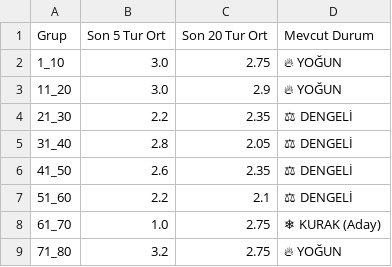
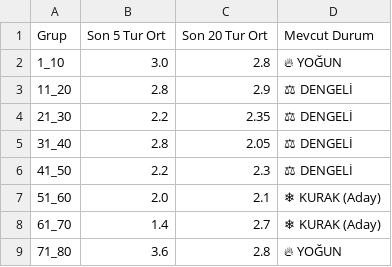
Before and after one commit to egemenulucay-52/hizli-on-numara, a CSV file: grup_analizi.csv, drawn as a sheet; the diff names each change by its address in the sheet, - before the commit and + after, or states it on an @@ line.

```diff
--- a/grup_analizi.csv
+++ b/grup_analizi.csv
-C2 (Son 20 Tur Ort): 2.75
+C2 (Son 20 Tur Ort): 2.8
-B3 (Son 5 Tur Ort): 3.0
+B3 (Son 5 Tur Ort): 2.8
-D3 (Mevcut Durum): 🔥 YOĞUN
+D3 (Mevcut Durum): ⚖ DENGELİ
-B6 (Son 5 Tur Ort): 2.6
+B6 (Son 5 Tur Ort): 2.2
-C6 (Son 20 Tur Ort): 2.35
+C6 (Son 20 Tur Ort): 2.3
-B7 (Son 5 Tur Ort): 2.2
+B7 (Son 5 Tur Ort): 2.0
-D7 (Mevcut Durum): ⚖ DENGELİ
+D7 (Mevcut Durum): ❄ KURAK (Aday)
-B8 (Son 5 Tur Ort): 1.0
+B8 (Son 5 Tur Ort): 1.4
-C8 (Son 20 Tur Ort): 2.75
+C8 (Son 20 Tur Ort): 2.7
-B9 (Son 5 Tur Ort): 3.2
+B9 (Son 5 Tur Ort): 3.6
-C9 (Son 20 Tur Ort): 2.75
+C9 (Son 20 Tur Ort): 2.8
```
Also changed, not shown: 2 other files.
